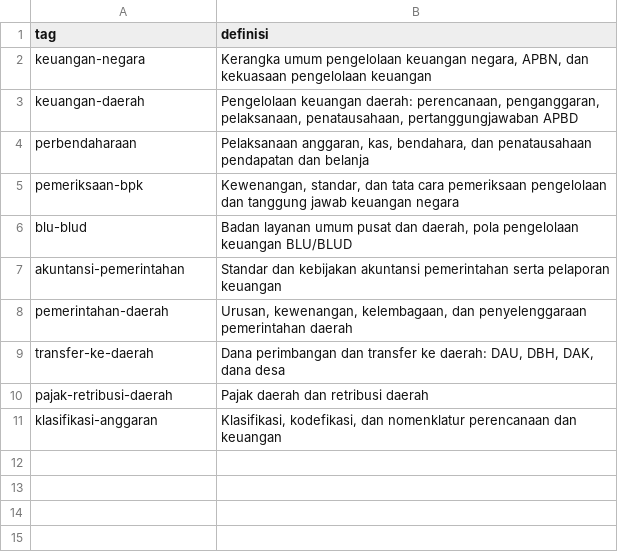
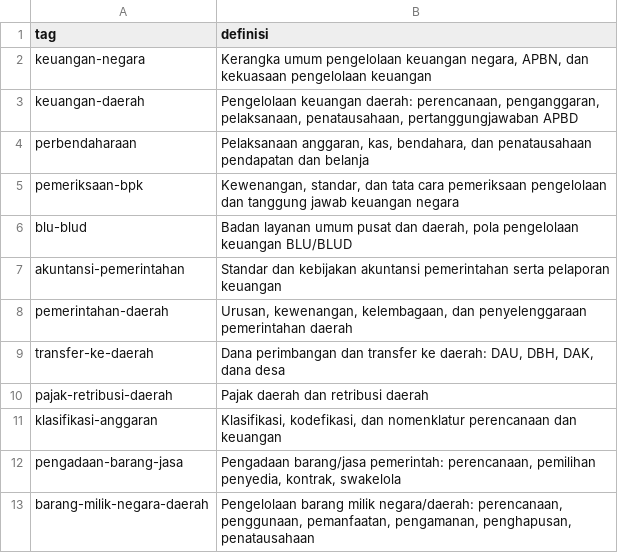
Before and after one commit to primaditra/korpus-pusat, a CSV file: tag.csv, drawn as a sheet.

```diff
--- a/tag.csv
+++ b/tag.csv
@@ -11 +11,3 @@ pajak-retribusi-daerah,Pajak daerah dan retribusi daerah
 klasifikasi-anggaran,"Klasifikasi, kodefikasi, dan nomenklatur perencanaan dan keuangan"
+pengadaan-barang-jasa,"Pengadaan barang/jasa pemerintah: perencanaan, pemilihan penyedia, kontrak, swakelola"
+barang-milik-negara-daerah,"Pengelolaan barang milik negara/daerah: perencanaan, penggunaan, pemanfaatan, pengamanan, penghapusan, penatausahaan"
```
